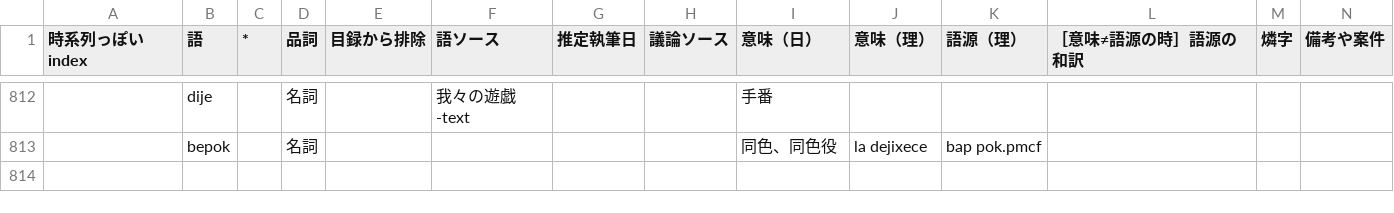
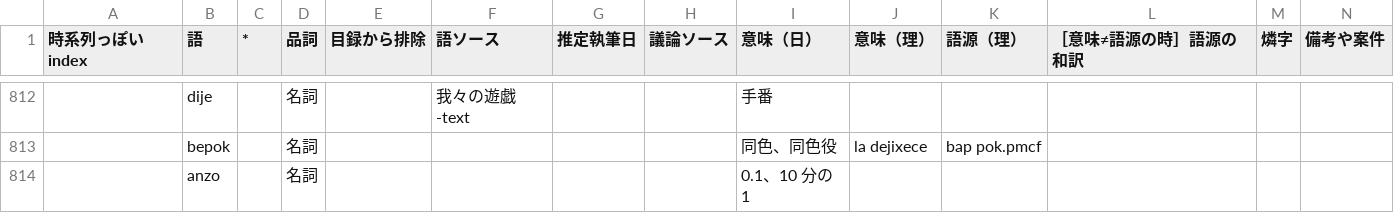
Before and after one commit to sozysozbot/pmcp_corpus, a TSV file: preprocess/words.tsv, drawn as a sheet; only a part is shown, gaps mark what is left out.

Commit message:
[sync] anzo 追加

```diff
--- a/preprocess/words.tsv
+++ b/preprocess/words.tsv
@@ -813 +813,2 @@
 	bepok		名詞					同色、同色役	la dejixece	bap pok.pmcf 			
+	anzo		名詞					0.1、10 分の 1					
```
Also changed, not shown: 5 other files.
